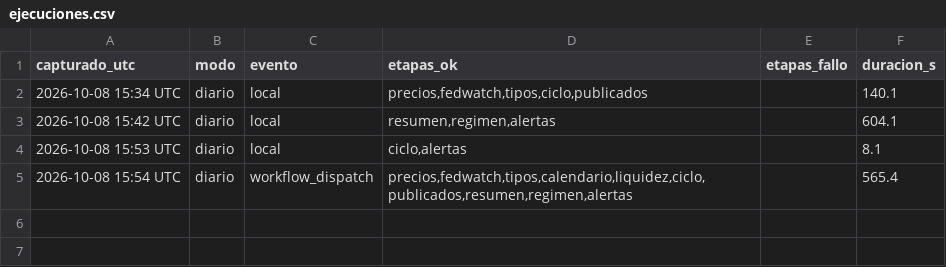
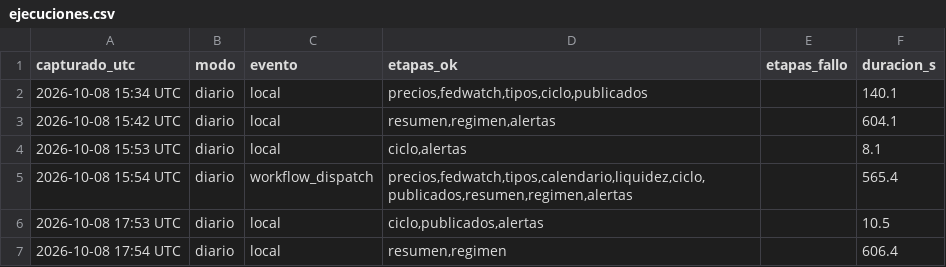
Before and after one commit to komonartisans-ops/nexora-terminal, a CSV file: data/ejecuciones.csv, drawn as a sheet; the diff names each change by its address in the sheet, - before the commit and + after, or states it on an @@ line.

```diff
--- a/data/ejecuciones.csv
+++ b/data/ejecuciones.csv
+row 6: 2026-10-08 17:53 UTC | diario | local | ciclo,publicados,alertas |  | 10.5
+row 7: 2026-10-08 17:54 UTC | diario | local | resumen,regimen |  | 606.4
```
Also changed, not shown: 18 other files.
